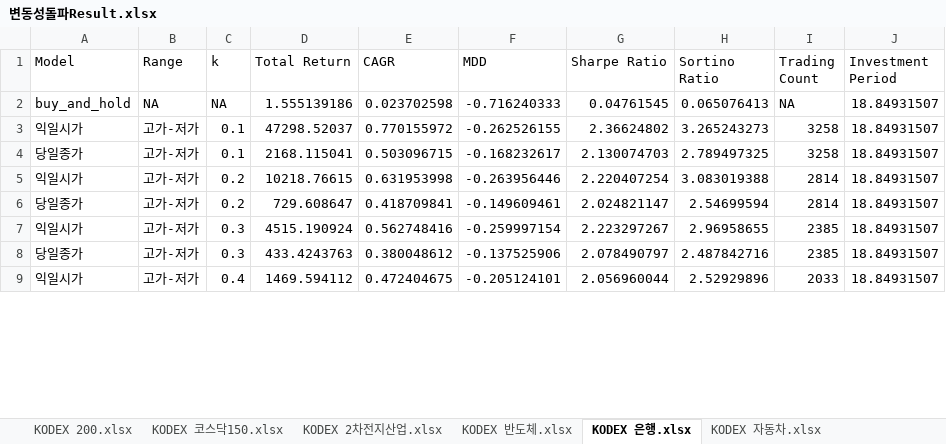
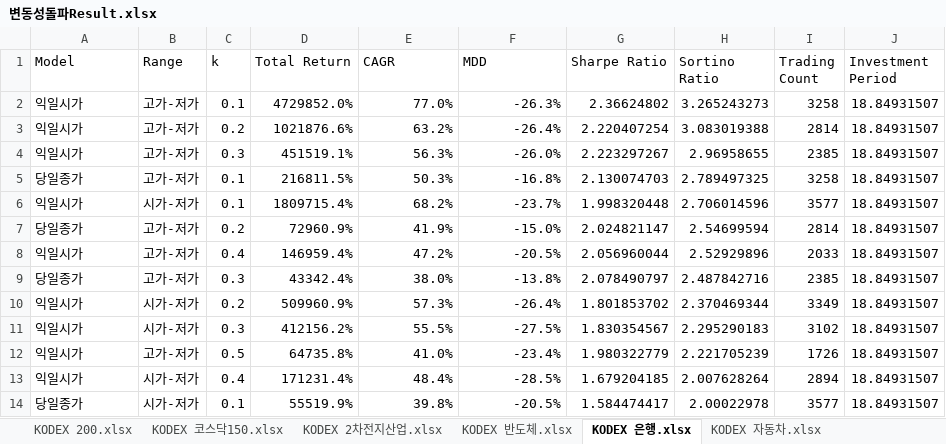
Before and after one commit to zalankr/git_folder, an Excel workbook: SECTOR_ETF/변동성돌파Result.xlsx, sheet KODEX 은행.xlsx, drawn as a sheet; only a part is shown; values as stored, in another font and other column widths than the file's, no cell formats; removed rows and columns are numbered as before the commit, all else as after; the diff covers the shown part only; the diff names each change by its address in the sheet, - before the commit and + after, or states it on an @@ line.

Commit message:
renamed:    F-KOSPI200.xlsx -> KOSPI PBR/F-KOSPI200.xlsx 	renamed:    "KOPI200\354\204\240\353\254\274.xlsx" -> "KOSPI PBR/KOPI200\354\204\240\353\254\274.xlsx" 	renamed:    KOSPI200.xlsx -> KOSPI PBR/KOSPI200.xlsx 	renamed:    kospi_pbr.xlsx -> KOSPI PBR/kospi_pbr.xlsx 	modified:   "SECTOR_ETF/\353\263\200\353\217\231\354\204\261\353\217\214\355\214\214Result.xlsx" 	modified:   "USLA\352\262\200\354\246\235/USLA_G.py" 	deleted:    "sectorETF_\353\263\200\353\217\231\354\204\261\353\217\214\355\214\214_Backtest.py"

```diff
--- a/SECTOR_ETF/변동성돌파Result.xlsx (sheet KODEX 은행.xlsx)
+++ b/SECTOR_ETF/변동성돌파Result.xlsx (sheet KODEX 은행.xlsx)
-row 2: buy_and_hold | NA | NA | 1.555139186 | 0.023702598 | -0.716240333 | 0.04761545 | 0.065076413 | NA | 18.84931507
-D2 (Total Return): 47298.52037
+D2 (Total Return): 4729852.0%
-E2 (CAGR): 0.770155972
+E2 (CAGR): 77.0%
-F2 (MDD): -0.262526155
+F2 (MDD): -26.3%
-row 4: 당일종가 | 고가-저가 | 0.1 | 2168.115041 | 0.503096715 | -0.168232617 | 2.130074703 | 2.789497325 | 3258 | 18.84931507
-D3 (Total Return): 10218.76615
+D3 (Total Return): 1021876.6%
-E3 (CAGR): 0.631953998
+E3 (CAGR): 63.2%
-F3 (MDD): -0.263956446
+F3 (MDD): -26.4%
-row 6: 당일종가 | 고가-저가 | 0.2 | 729.608647 | 0.418709841 | -0.149609461 | 2.024821147 | 2.54699594 | 2814 | 18.84931507
-D4 (Total Return): 4515.190924
+D4 (Total Return): 451519.1%
-E4 (CAGR): 0.562748416
+E4 (CAGR): 56.3%
-F4 (MDD): -0.259997154
+F4 (MDD): -26.0%
+row 5: 당일종가 | 고가-저가 | 0.1 | 216811.5% | 50.3% | -16.8% | 2.130074703 | 2.789497325 | 3258 | 18.84931507
+row 6: 익일시가 | 시가-저가 | 0.1 | 1809715.4% | 68.2% | -23.7% | 1.998320448 | 2.706014596 | 3577 | 18.84931507
+row 7: 당일종가 | 고가-저가 | 0.2 | 72960.9% | 41.9% | -15.0% | 2.024821147 | 2.54699594 | 2814 | 18.84931507
+row 8: 익일시가 | 고가-저가 | 0.4 | 146959.4% | 47.2% | -20.5% | 2.056960044 | 2.52929896 | 2033 | 18.84931507
-D9 (Total Return): 433.4243763
+D9 (Total Return): 43342.4%
-E9 (CAGR): 0.380048612
+E9 (CAGR): 38.0%
-F9 (MDD): -0.137525906
+F9 (MDD): -13.8%
+row 10: 익일시가 | 시가-저가 | 0.2 | 509960.9% | 57.3% | -26.4% | 1.801853702 | 2.370469344 | 3349 | 18.84931507
+row 11: 익일시가 | 시가-저가 | 0.3 | 412156.2% | 55.5% | -27.5% | 1.830354567 | 2.295290183 | 3102 | 18.84931507
+row 12: 익일시가 | 고가-저가 | 0.5 | 64735.8% | 41.0% | -23.4% | 1.980322779 | 2.221705239 | 1726 | 18.84931507
-B13 (Range): 고가-저가
+B13 (Range): 시가-저가
-D13 (Total Return): 1469.594112
+D13 (Total Return): 171231.4%
-E13 (CAGR): 0.472404675
+E13 (CAGR): 48.4%
-F13 (MDD): -0.205124101
+F13 (MDD): -28.5%
-G13 (Sharpe Ratio): 2.056960044
+G13 (Sharpe Ratio): 1.679204185
-H13 (Sortino Ratio): 2.52929896
+H13 (Sortino Ratio): 2.007628264
-I13 (Trading Count): 2033
+I13 (Trading Count): 2894
+row 14: 당일종가 | 시가-저가 | 0.1 | 55519.9% | 39.8% | -20.5% | 1.584474417 | 2.00022978 | 3577 | 18.84931507
```
Also changed, not shown: 25 added rows, 30 removed rows and 63 edited cells elsewhere in this sheet, sheet SOL 조선TOP3플러스.xlsx, sheet TIGER 리츠부동산인프라.xlsx, sheet KODEX 코스닥150.xlsx, sheet KODEX 자동차.xlsx, sheet KODEX 2차전지산업.xlsx, sheet TIGER 200 중공업.xlsx, 6 more sheets, cell formats, 10 other files.
